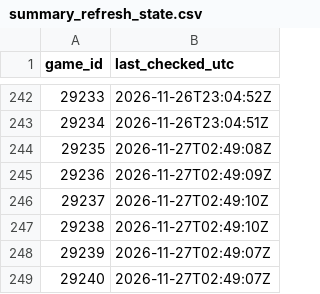
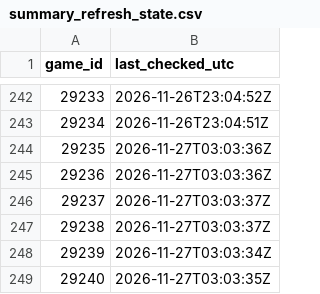
Before and after one commit to NoahCornish/IceIndex, a CSV file: data/games/2026-27/summary_refresh_state.csv, drawn as a sheet; only a part is shown, gaps mark what is left out.

```diff
--- a/data/games/2026-27/summary_refresh_state.csv
+++ b/data/games/2026-27/summary_refresh_state.csv
@@ -243,7 +243,7 @@
 "29234","2026-11-26T23:04:51Z"
-"29235","2026-11-27T02:49:08Z"
-"29236","2026-11-27T02:49:09Z"
-"29237","2026-11-27T02:49:10Z"
-"29238","2026-11-27T02:49:10Z"
-"29239","2026-11-27T02:49:07Z"
-"29240","2026-11-27T02:49:07Z"
+"29235","2026-11-27T03:03:36Z"
+"29236","2026-11-27T03:03:36Z"
+"29237","2026-11-27T03:03:37Z"
+"29238","2026-11-27T03:03:37Z"
+"29239","2026-11-27T03:03:34Z"
+"29240","2026-11-27T03:03:35Z"
```
Also changed, not shown: data/games/2026-27/manifest.csv, data/games/2026-27/summary_refresh_diagnostics.csv, 3 other files.
